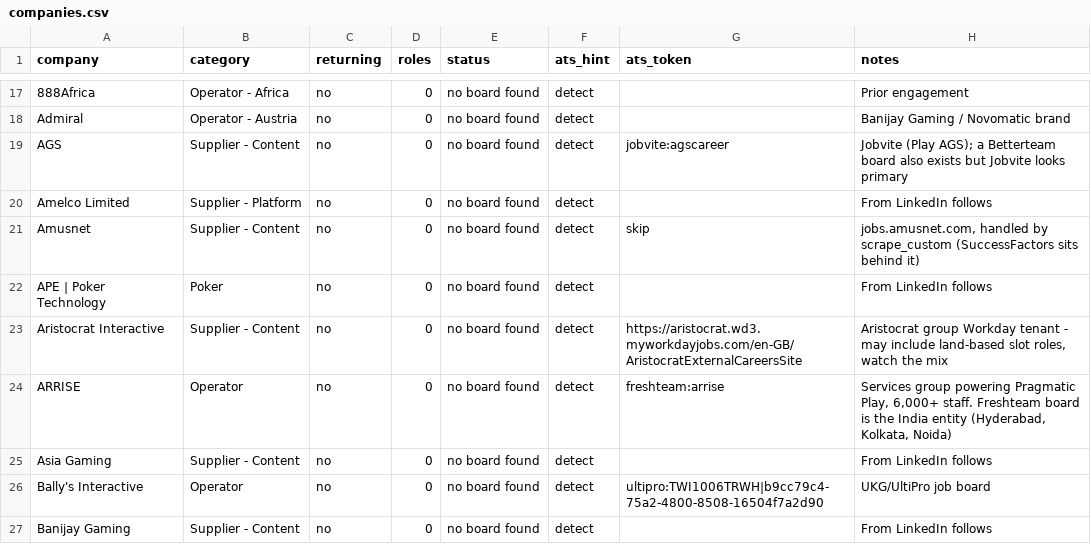
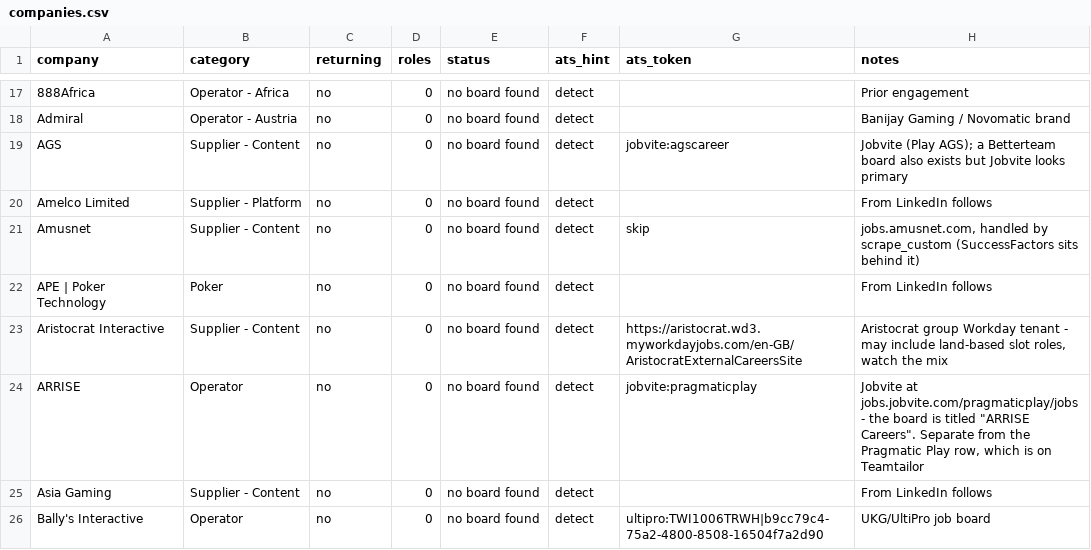
Before and after one commit to cram-co/role-radar, a CSV file: companies.csv, drawn as a sheet; only a part is shown, gaps mark what is left out; the shorter side is filled out with more unchanged rows.

```diff
--- a/companies.csv
+++ b/companies.csv
@@ -23,3 +23,3 @@ APE | Poker Technology,Poker,no,0,no board found,detect,,From LinkedIn follows
 Aristocrat Interactive,Supplier - Content,no,0,no board found,detect,https://aristocrat.wd3.myworkdayjobs.com/en-GB/AristocratExternalCareersSite,"Aristocrat group Workday tenant - may include land-based slot roles, watch the mix"
-ARRISE,Operator,no,0,no board found,detect,freshteam:arrise,"Services group powering Pragmatic Play, 6,000+ staff. Freshteam board is the India entity (Hyderabad, Kolkata, Noida)"
+ARRISE,Operator,no,0,no board found,detect,jobvite:pragmaticplay,"Jobvite at jobs.jobvite.com/pragmaticplay/jobs - the board is titled ""ARRISE Careers"". Separate from the Pragmatic Play row, which is on Teamtailor"
 Asia Gaming,Supplier - Content,no,0,no board found,detect,,From LinkedIn follows
```
Also changed, not shown: 1 other file.
